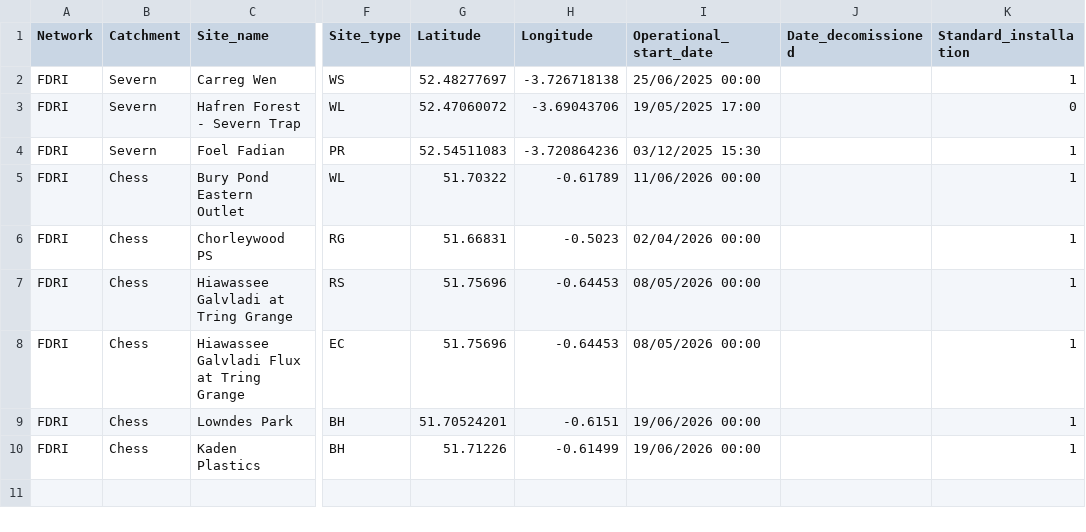
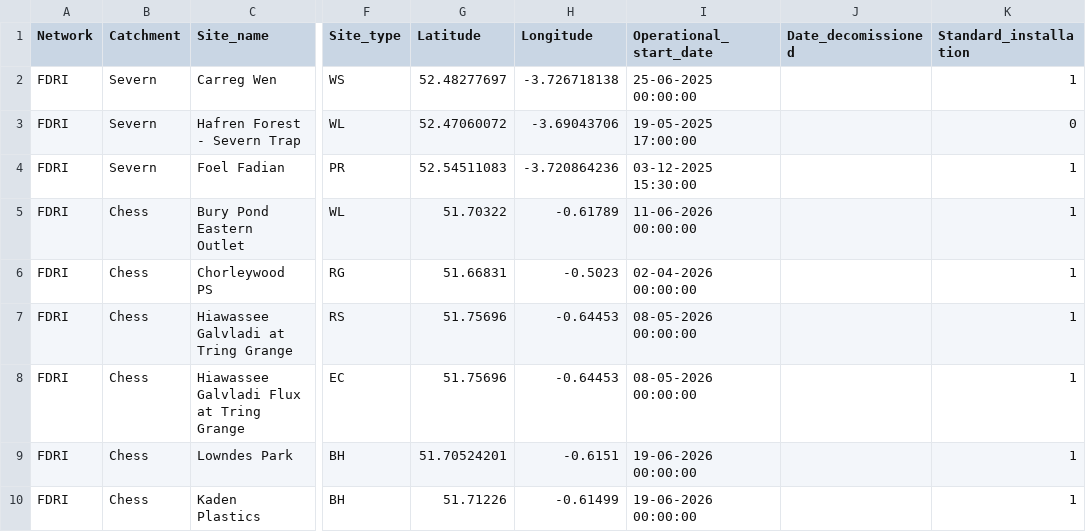
Before and after one commit to NERC-CEH/fdri-discovery, a CSV file: sample_data/src/SITES_FDRI.csv, drawn as a sheet; only a part is shown, gaps mark what is left out; the diff names each change by its address in the sheet, - before the commit and + after, or states it on an @@ line.

Commit message:
Adding FDRI sites with updated descriptions

```diff
--- a/sample_data/src/SITES_FDRI.csv
+++ b/sample_data/src/SITES_FDRI.csv
-I2 (Operational_start_date): 25/06/2025 00:00
+I2 (Operational_start_date): 25-06-2025 00:00:00
-I3 (Operational_start_date): 19/05/2025 17:00
+I3 (Operational_start_date): 19-05-2025 17:00:00
-I4 (Operational_start_date): 03/12/2025 15:30
+I4 (Operational_start_date): 03-12-2025 15:30:00
-I5 (Operational_start_date): 11/06/2026 00:00
+I5 (Operational_start_date): 11-06-2026 00:00:00
-I6 (Operational_start_date): 02/04/2026 00:00
+I6 (Operational_start_date): 02-04-2026 00:00:00
-I7:I8 (Operational_start_date): 08/05/2026 00:00
+I7:I8 (Operational_start_date): 08-05-2026 00:00:00
-I9:I10 (Operational_start_date): 19/06/2026 00:00
+I9:I10 (Operational_start_date): 19-06-2026 00:00:00
```
